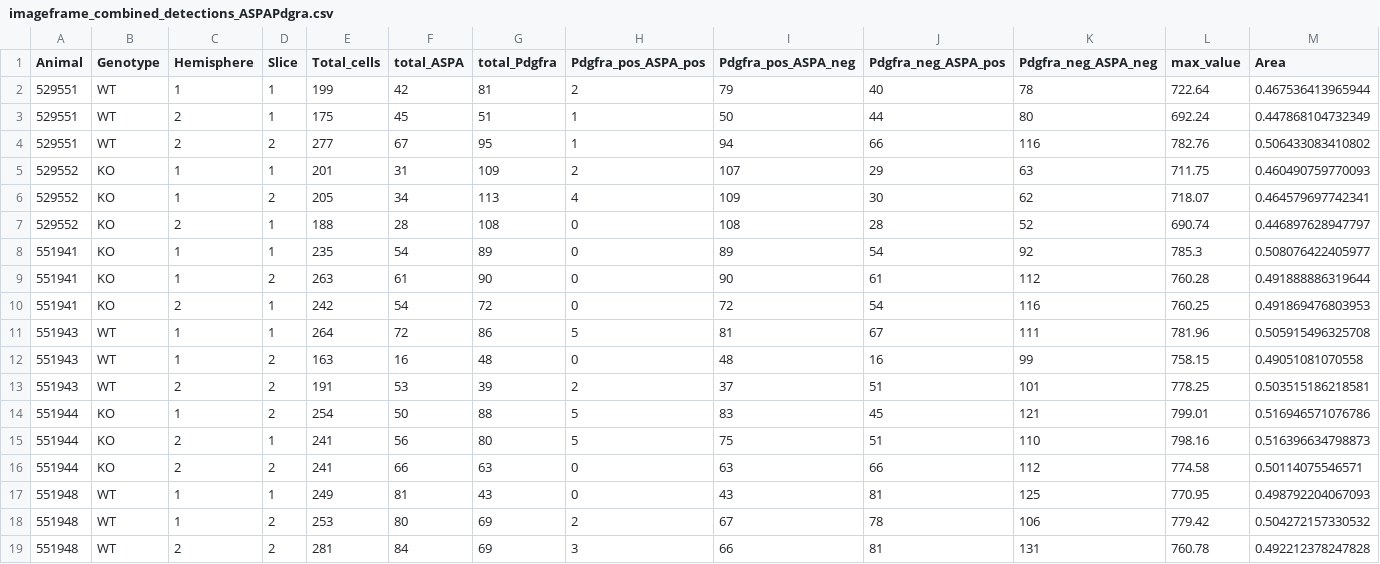
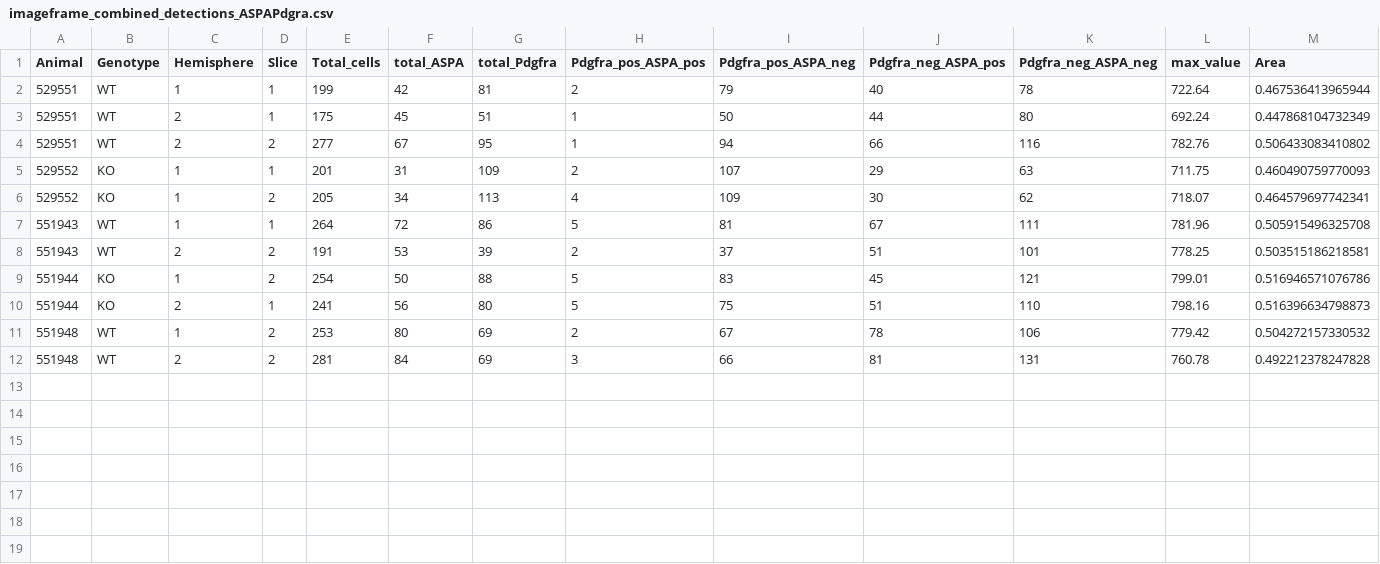
Before and after one commit to gracerichardson24/20251021_Ctnnd2_MBP_Bcas1_Pdgfra_ASPA_analysis, a CSV file: imageframe_combined_detections_ASPAPdgra.csv, drawn as a sheet; only a part is shown; rows hold the shown columns only; the diff names each change by its address in the sheet, - before the commit and + after, or states it on an @@ line.

```diff
--- a/imageframe_combined_detections_ASPAPdgra.csv
+++ b/imageframe_combined_detections_ASPAPdgra.csv
-row 7: 529552 | KO | 2 | 1 | 188 | 28 | 108 | 0 | 108 | 28 | 52 | 690.74 | 0.446897628947797
-row 8: 551941 | KO | 1 | 1 | 235 | 54 | 89 | 0 | 89 | 54 | 92 | 785.3 | 0.508076422405977
-row 9: 551941 | KO | 1 | 2 | 263 | 61 | 90 | 0 | 90 | 61 | 112 | 760.28 | 0.491888886319644
-row 10: 551941 | KO | 2 | 1 | 242 | 54 | 72 | 0 | 72 | 54 | 116 | 760.25 | 0.491869476803953
-row 12: 551943 | WT | 1 | 2 | 163 | 16 | 48 | 0 | 48 | 16 | 99 | 758.15 | 0.49051081070558
-row 16: 551944 | KO | 2 | 2 | 241 | 66 | 63 | 0 | 63 | 66 | 112 | 774.58 | 0.50114075546571
-row 17: 551948 | WT | 1 | 1 | 249 | 81 | 43 | 0 | 43 | 81 | 125 | 770.95 | 0.498792204067093
```
Also changed, not shown: animal_frame_ASPAPdgfra.csv, 13 other files.
